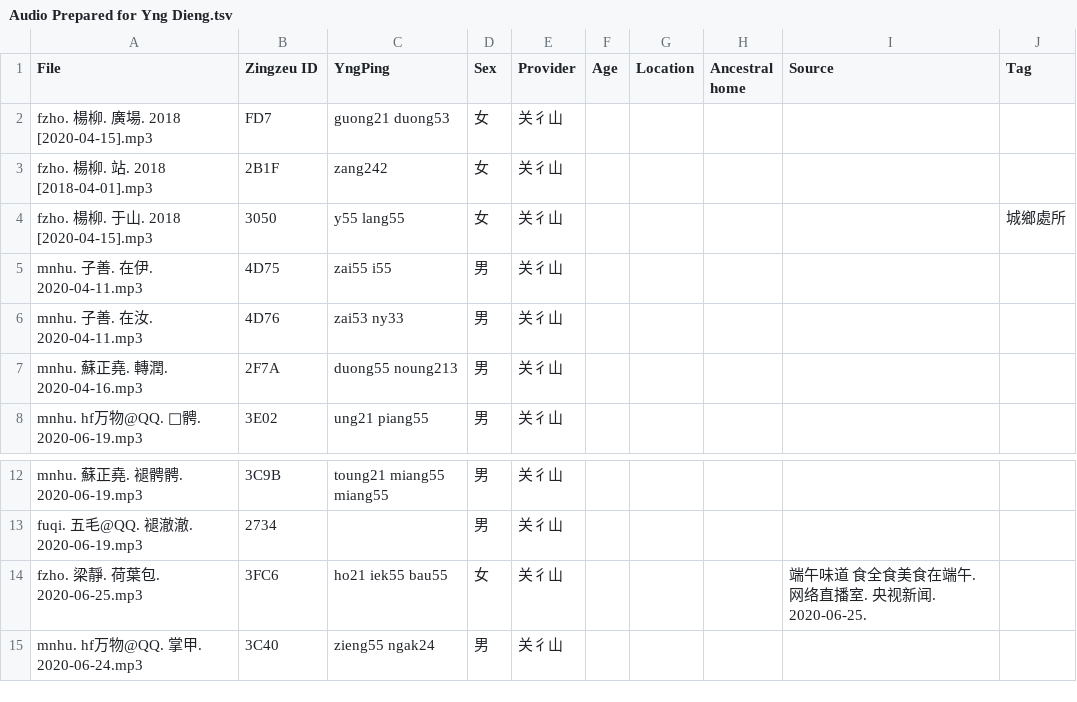
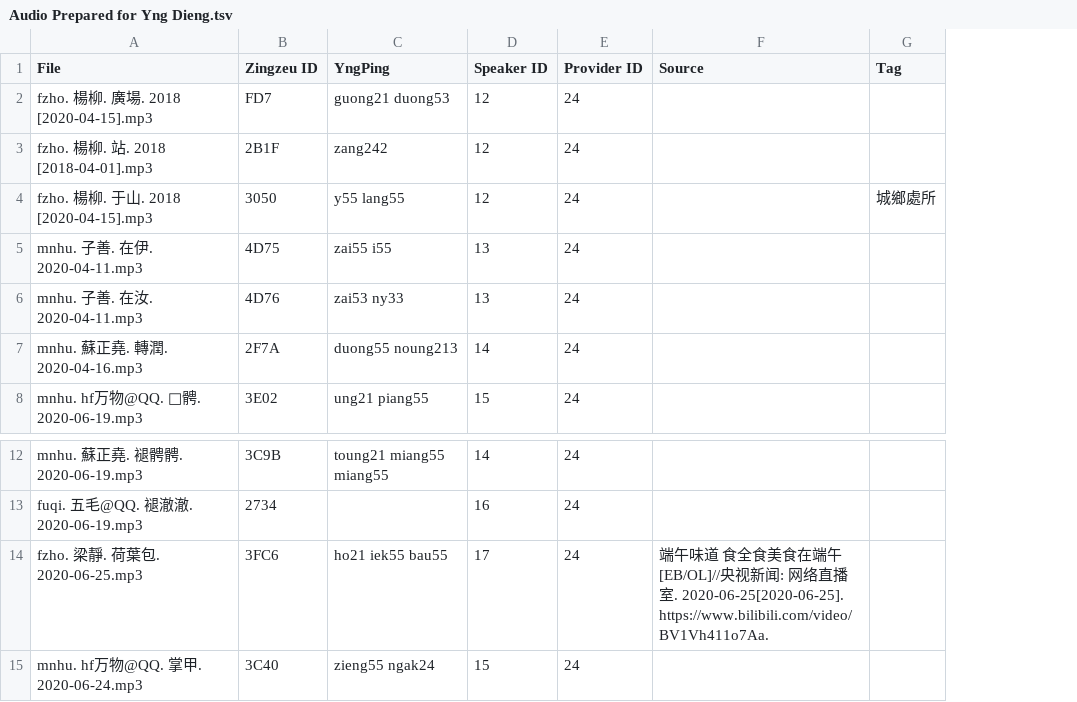
Before and after one commit to MindongLab/cdo-corpus, a TSV file: audio feng/Audio Prepared for Yng Dieng.tsv, drawn as a sheet; only a part is shown, gaps mark what is left out; removed rows and columns are numbered as before the commit, all else as after; the diff names each change by its address in the sheet, - before the commit and + after, or states it on an @@ line.

```diff
--- a/audio feng/Audio Prepared for Yng Dieng.tsv
+++ b/audio feng/Audio Prepared for Yng Dieng.tsv
-column D (Sex), rows 2-8: 女 | 女 | 女 | 男 | 男 | 男 | 男; rows 12-15: 男 | 男 | 女 | 男
-column E (Provider), rows 2-8: all 关彳山; rows 12-15: all 关彳山
-column F (Age), empty
-column G (Location), empty
-column H (Ancestral home), empty
+column D (Speaker ID), rows 2-8: 12 | 12 | 12 | 13 | 13 | 14 | 15; rows 12-15: 14 | 16 | 17 | 15
+column E (Provider ID), rows 2-8: all 24; rows 12-15: all 24
-F14 (Source): …食在端午. 网络直播室. 央视新闻. 2020-06-25.
+F14 (Source): …食在端午[EB/OL]//央视新闻: 网络直播室. 2020-06-25[2020-06-25]. https://www.bilibili.com/video/BV1Vh411o7Aa.
```
Also changed, not shown: audio contrib/Audio Source.tsv, sentences.tsv, 1 other file.
